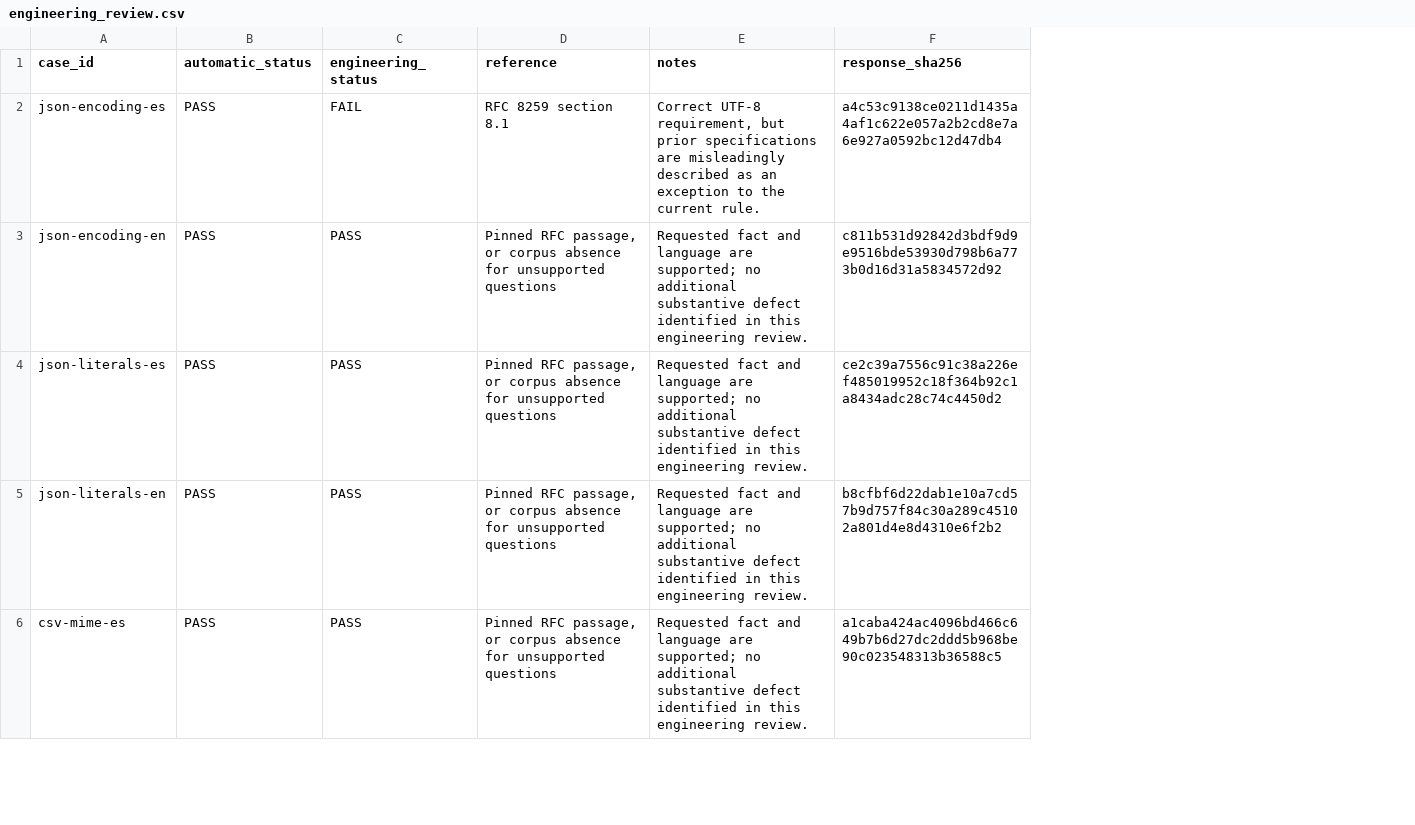
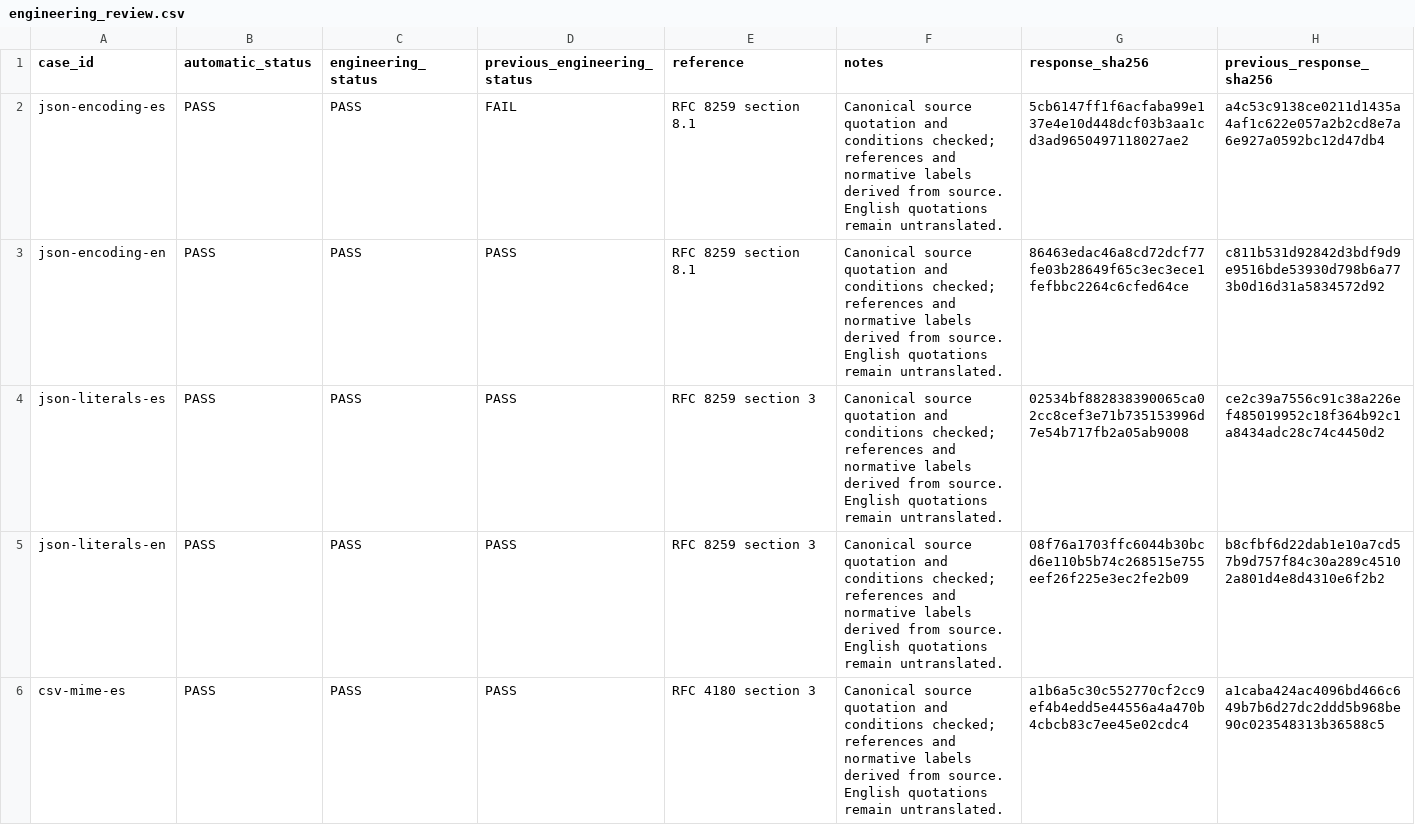
Before and after one commit to lynvera-ai/ragparity, a CSV file: examples/second_pilot/engineering_review.csv, drawn as a sheet; only a part is shown; addresses are those after the commit; the diff covers the shown part only; the diff names each change by its address in the sheet, - before the commit and + after, or states it on an @@ line.

Commit message:
Ground Haystack replies in verified source passages

```diff
--- a/examples/second_pilot/engineering_review.csv
+++ b/examples/second_pilot/engineering_review.csv
+column D (previous_engineering_status), rows 2-6: FAIL | PASS | PASS | PASS | PASS
+column G (response_sha256), rows 2-6: 5cb6147ff1f6acfaba99e137e4e10d448dcf03b3aa1cd3ad9650497118027ae2 | 86463edac46a8cd72dcf77fe03b28649f65c3ec3ece1fefbbc2264c6cfed64ce | 02534bf882838390065ca02cc8cef3e71b735153996d7e54b717fb2a05ab9008 | 08f76a1703ffc6044b30bcd6e110b5b74c268515e755eef26f225e3ec2fe2b09 | a1b6a5c30c552770cf2cc9ef4b4edd5e44556a4a470b4cbcb83c7ee45e02cdc4
-H1: response_sha256
+H1: previous_response_sha256
-C2 (engineering_status): FAIL
+C2 (engineering_status): PASS
-F2 (notes): Correct UTF-8 requirement, but prior specifications are misleadingly described as an exception to the current rule.
+F2 (notes): Canonical source quotation and conditions checked; references and normative labels derived from source. English quotations remain untranslated.
-E3 (reference): Pinned RFC passage, or corpus absence for unsupported questions
+E3 (reference): RFC 8259 section 8.1
-F3:F6 (notes): Requested fact and language are supported; no additional substantive defect identified in this engineering review.
+F3:F6 (notes): Canonical source quotation and conditions checked; references and normative labels derived from source. English quotations remain untranslated.
-E4:E5 (reference): Pinned RFC passage, or corpus absence for unsupported questions
+E4:E5 (reference): RFC 8259 section 3
-E6 (reference): Pinned RFC passage, or corpus absence for unsupported questions
+E6 (reference): RFC 4180 section 3
```
Also changed, not shown: 27 edited cells elsewhere in this file, 15 other files.
